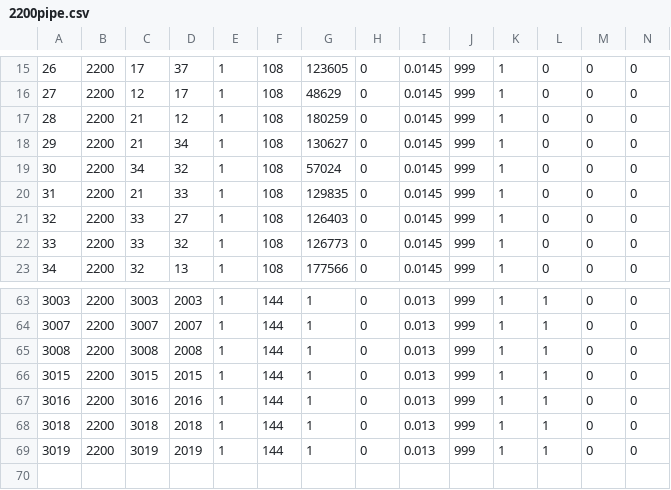
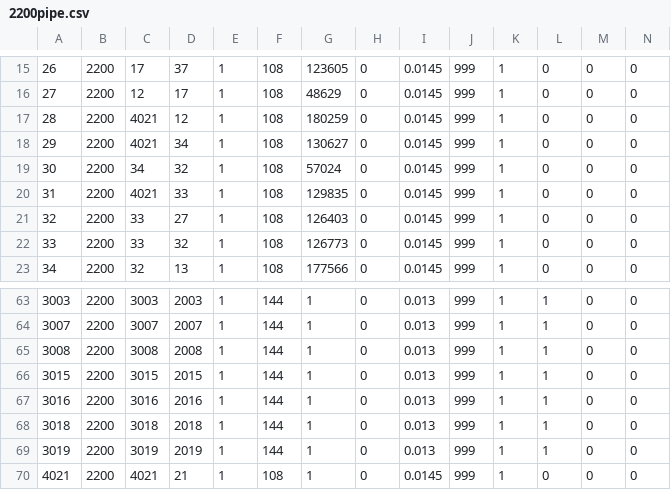
Before and after one commit to btgorman/RISE-power-water-ss-1phase, a CSV file: data_water/network-water/2200pipe.csv, drawn as a sheet; only a part is shown, gaps mark what is left out; rows hold the shown columns only; the diff names each change by its address in the sheet, - before the commit and + after, or states it on an @@ line.

Commit message:
fixed bug in reservoirs demanding water and calculating junction base demand twice

```diff
--- a/data_water/network-water/2200pipe.csv
+++ b/data_water/network-water/2200pipe.csv
-C17:C18: 21
+C17:C18: 4021
-C20: 21
+C20: 4021
+row 70: 4021 | 2200 | 4021 | 21 | 1 | 108 | 1 | 0 | 0.0145 | 999 | 1 | 0 | 0 | 0
```
Also changed, not shown: data_water/network-water/2100junction.csv, 5 other files.
